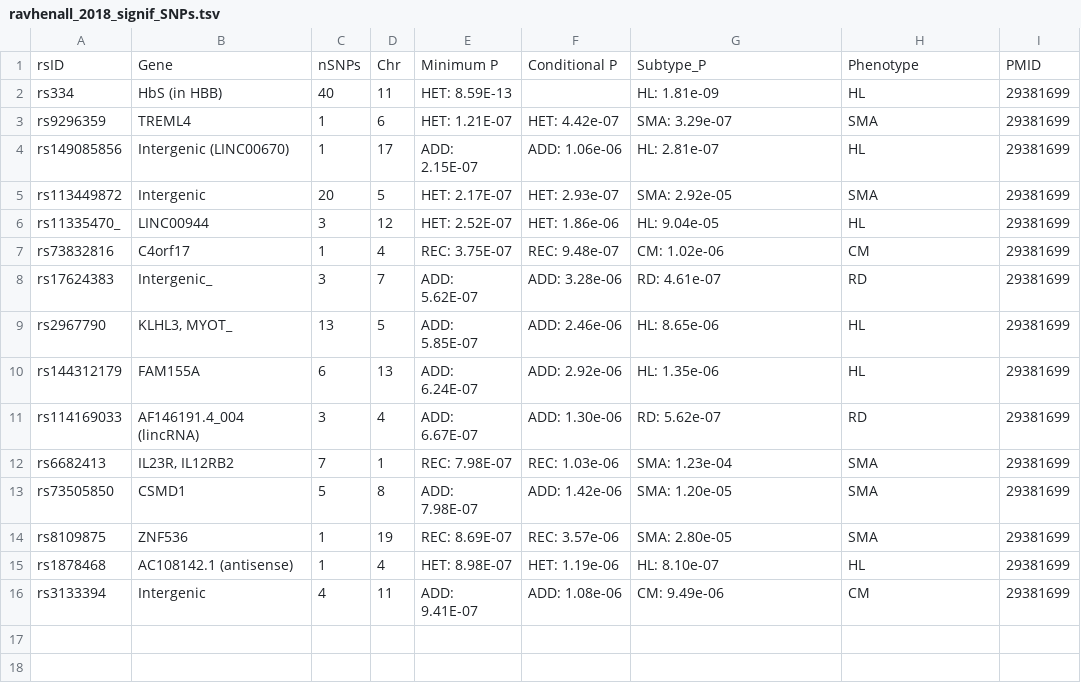
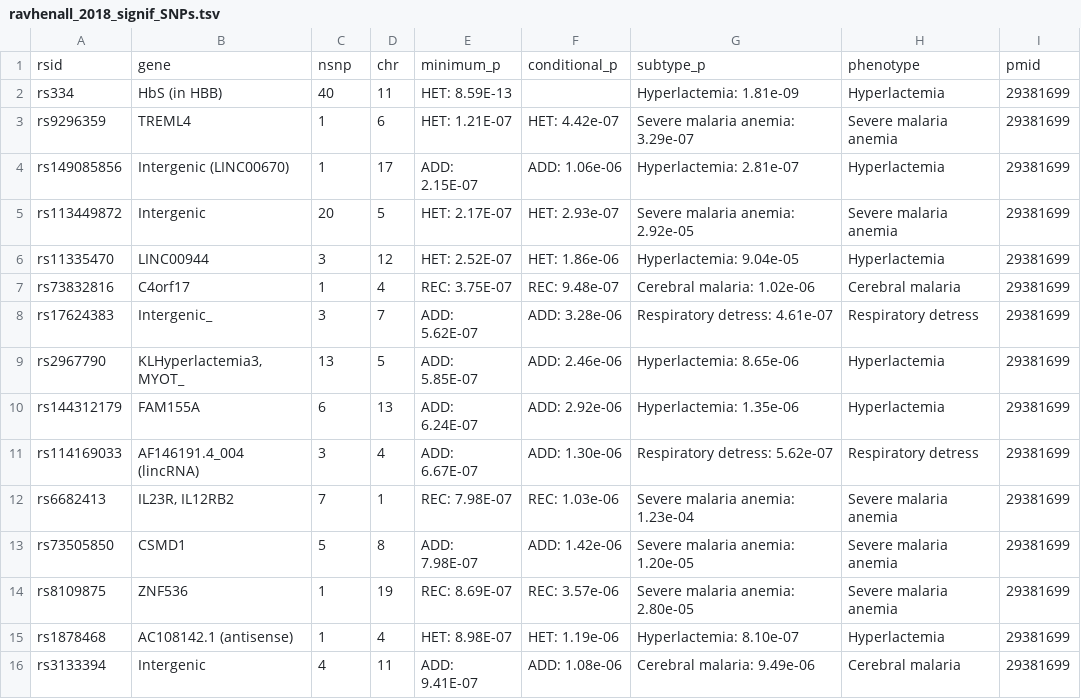
Before and after one commit to YvonFrid/malaria_rSNPs, a TSV file: data/gwas/ravhenall_2018_signif_SNPs.tsv, drawn as a sheet.

```diff
--- a/data/gwas/ravhenall_2018_signif_SNPs.tsv
+++ b/data/gwas/ravhenall_2018_signif_SNPs.tsv
@@ -1,16 +1,16 @@
-rsID	Gene 	nSNPs	Chr	Minimum P	Conditional P	Subtype_P	Phenotype	PMID
-rs334	HbS (in HBB)	40	11	HET: 8.59E-13 		HL: 1.81e-09 	HL	29381699
-rs9296359	TREML4	1	6	HET: 1.21E-07 	HET: 4.42e-07 	SMA: 3.29e-07 	SMA	29381699
-rs149085856	Intergenic (LINC00670)	1	17	ADD: 2.15E-07 	ADD: 1.06e-06 	HL: 2.81e-07 	HL	29381699
-rs113449872	Intergenic	20	5	HET: 2.17E-07 	HET: 2.93e-07 	SMA: 2.92e-05 	SMA	29381699
-rs11335470_	LINC00944	3	12	HET: 2.52E-07 	HET: 1.86e-06 	HL: 9.04e-05 	HL	29381699
-rs73832816	C4orf17	1	4	REC: 3.75E-07 	REC: 9.48e-07 	CM: 1.02e-06 	CM	29381699
-rs17624383	Intergenic_	3	7	ADD: 5.62E-07 	ADD: 3.28e-06 	RD: 4.61e-07 	RD	29381699
-rs2967790	KLHL3, MYOT_	13	5	ADD: 5.85E-07 	ADD: 2.46e-06 	HL: 8.65e-06 	HL	29381699
-rs144312179	FAM155A	6	13	ADD: 6.24E-07 	ADD: 2.92e-06	HL: 1.35e-06 	HL	29381699
-rs114169033	AF146191.4_004 (lincRNA)	3	4	ADD: 6.67E-07 	ADD: 1.30e-06 	RD: 5.62e-07 	RD	29381699
-rs6682413	IL23R, IL12RB2	7	1	REC: 7.98E-07 	REC: 1.03e-06 	SMA: 1.23e-04 	SMA	29381699
-rs73505850	CSMD1	5	8	ADD: 7.98E-07 	ADD: 1.42e-06 	SMA: 1.20e-05 	SMA	29381699
-rs8109875	ZNF536	1	19	REC: 8.69E-07 	REC: 3.57e-06 	SMA: 2.80e-05 	SMA	29381699
-rs1878468	AC108142.1 (antisense)	1	4	HET: 8.98E-07 	HET: 1.19e-06 	HL: 8.10e-07 	HL	29381699
-rs3133394	Intergenic	4	11	ADD: 9.41E-07 	ADD: 1.08e-06 	CM: 9.49e-06 	CM	29381699
+rsid	gene 	nsnp	chr	minimum_p	conditional_p	subtype_p	phenotype	pmid
+rs334	HbS (in HBB)	40	11	HET: 8.59E-13 		Hyperlactemia: 1.81e-09 	Hyperlactemia	29381699
+rs9296359	TREML4	1	6	HET: 1.21E-07 	HET: 4.42e-07 	Severe malaria anemia: 3.29e-07 	Severe malaria anemia	29381699
+rs149085856	Intergenic (LINC00670)	1	17	ADD: 2.15E-07 	ADD: 1.06e-06 	Hyperlactemia: 2.81e-07 	Hyperlactemia	29381699
+rs113449872	Intergenic	20	5	HET: 2.17E-07 	HET: 2.93e-07 	Severe malaria anemia: 2.92e-05 	Severe malaria anemia	29381699
+rs11335470	LINC00944	3	12	HET: 2.52E-07 	HET: 1.86e-06 	Hyperlactemia: 9.04e-05 	Hyperlactemia	29381699
+rs73832816	C4orf17	1	4	REC: 3.75E-07 	REC: 9.48e-07 	Cerebral malaria: 1.02e-06 	Cerebral malaria	29381699
+rs17624383	Intergenic_	3	7	ADD: 5.62E-07 	ADD: 3.28e-06 	Respiratory detress: 4.61e-07 	Respiratory detress	29381699
+rs2967790	KLHyperlactemia3, MYOT_	13	5	ADD: 5.85E-07 	ADD: 2.46e-06 	Hyperlactemia: 8.65e-06 	Hyperlactemia	29381699
+rs144312179	FAM155A	6	13	ADD: 6.24E-07 	ADD: 2.92e-06	Hyperlactemia: 1.35e-06 	Hyperlactemia	29381699
+rs114169033	AF146191.4_004 (lincRNA)	3	4	ADD: 6.67E-07 	ADD: 1.30e-06 	Respiratory detress: 5.62e-07 	Respiratory detress	29381699
+rs6682413	IL23R, IL12RB2	7	1	REC: 7.98E-07 	REC: 1.03e-06 	Severe malaria anemia: 1.23e-04 	Severe malaria anemia	29381699
+rs73505850	CSMD1	5	8	ADD: 7.98E-07 	ADD: 1.42e-06 	Severe malaria anemia: 1.20e-05 	Severe malaria anemia	29381699
+rs8109875	ZNF536	1	19	REC: 8.69E-07 	REC: 3.57e-06 	Severe malaria anemia: 2.80e-05 	Severe malaria anemia	29381699
+rs1878468	AC108142.1 (antisense)	1	4	HET: 8.98E-07 	HET: 1.19e-06 	Hyperlactemia: 8.10e-07 	Hyperlactemia	29381699
+rs3133394	Intergenic	4	11	ADD: 9.41E-07 	ADD: 1.08e-06 	Cerebral malaria: 9.49e-06 	Cerebral malaria	29381699
```
Also changed, not shown: data/gwas/mgen_2014_signif_SNPs.tsv, 4 other files.
